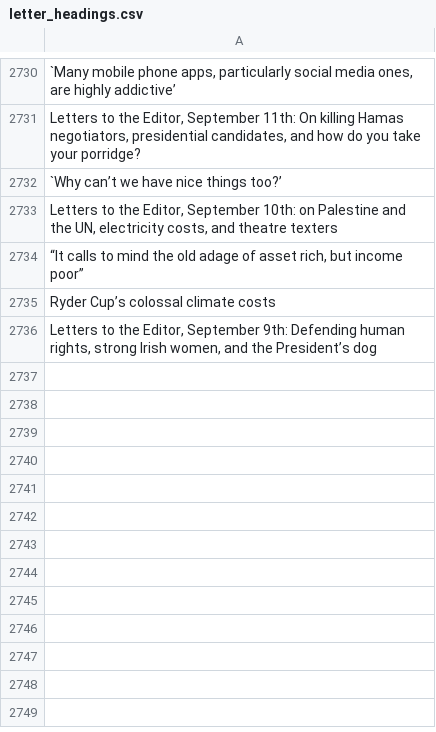
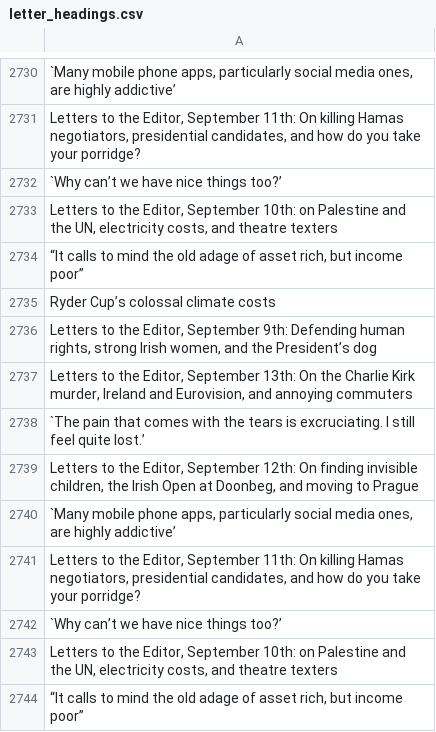
Before and after one commit to aodhanlutetiae/odds_scrape, a CSV file: letter_headings.csv, drawn as a sheet; only a part is shown, gaps mark what is left out; the diff names each change by its address in the sheet, - before the commit and + after, or states it on an @@ line.

```diff
--- a/letter_headings.csv
+++ b/letter_headings.csv
+row 2737: Letters to the Editor, September 13th: On the Charlie Kirk murder, Ireland and Eurovision, and annoying commuters
+row 2738: `The pain that comes with the tears is excruciating. I still feel quite lost.’
+row 2739: Letters to the Editor, September 12th: On finding invisible children, the Irish Open at Doonbeg, and moving to Prague
+row 2740: `Many mobile phone apps, particularly social media ones, are highly addictive’
+row 2741: Letters to the Editor, September 11th: On killing Hamas negotiators, presidential candidates, and how do you take your porridge?
+row 2742: `Why can’t we have nice things too?’
+row 2743: Letters to the Editor, September 10th: on Palestine and the UN, electricity costs, and theatre texters
+row 2744: “It calls to mind the old adage of asset rich, but income poor”
```
